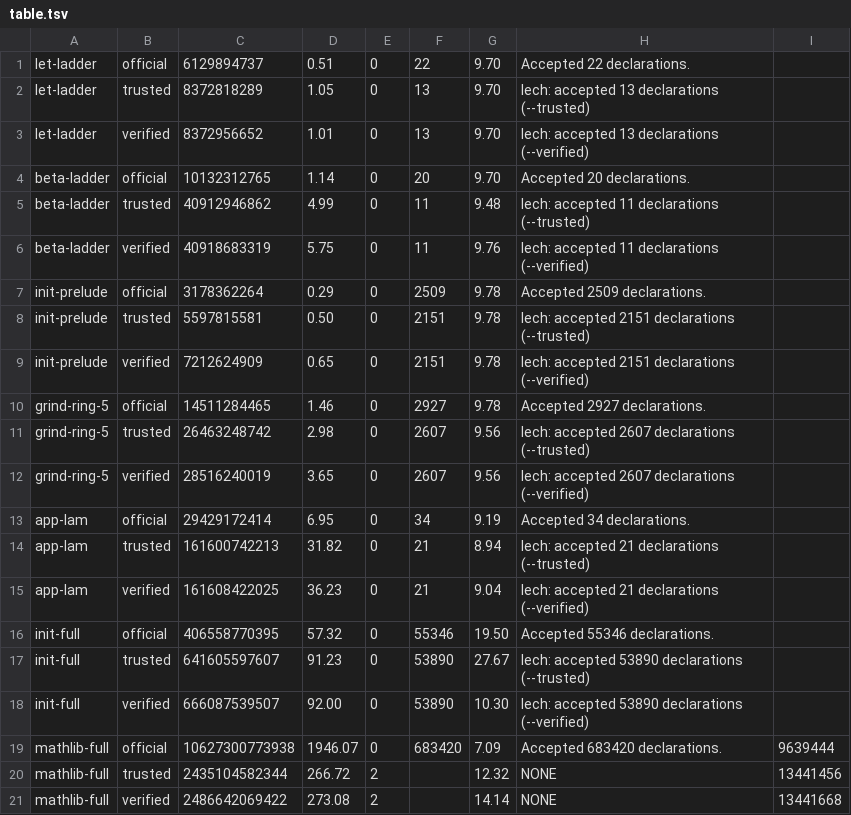
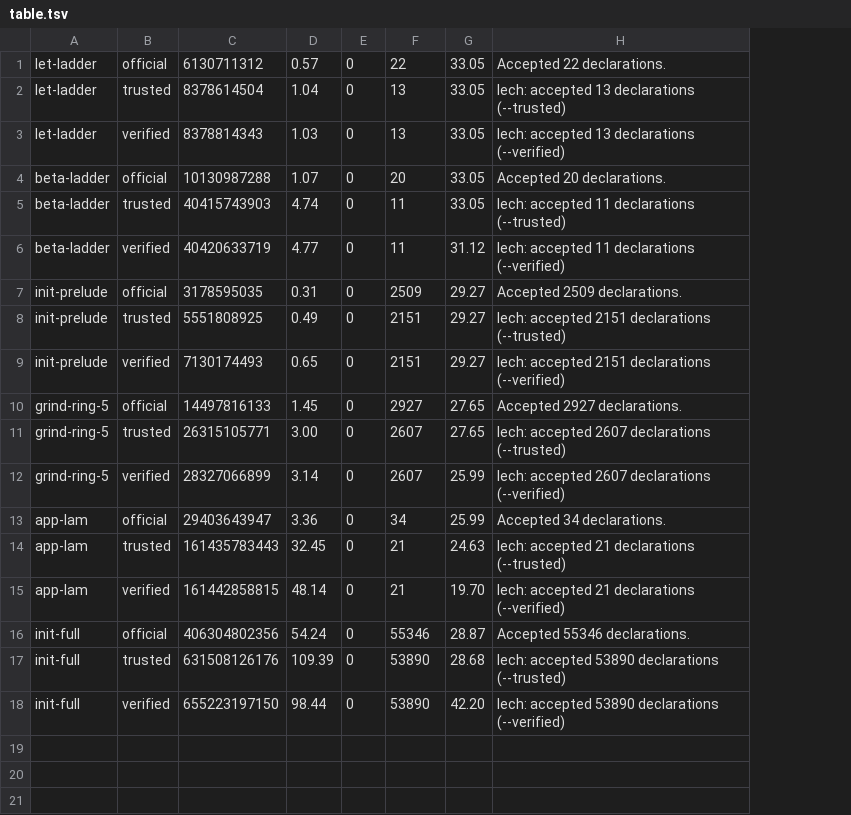
Before and after one commit to leanprover/con-leche, a TSV file: perf-data/table.tsv, drawn as a sheet; removed rows and columns are numbered as before the commit, all else as after; the diff names each change by its address in the sheet, - before the commit and + after, or states it on an @@ line.

Commit message:
Task #187: battery re-measured at the master merge; PERF.md at 66b4190c
The six streams re-cut with #193's fixed predicate are byte-identical in
census to the pre-#193 ones (the disagreeing shape does not occur in
them), so every count stands; the instruction numbers moved once more
and the control run was redone on the new binary: init-full --verified
841.70 G (previous table) -> 668.05 G on that same stock stream -> 655.22
G on the regenerated one, official unchanged at 413.02 G.  The honest
ratio is 1.61x verified / 1.55x trusted on init-full.

The mathlib-full row is deliberately absent: it is taken on a stream
re-cut with the fixed predicate, when the Mathlib slot comes back.

```diff
--- a/perf-data/table.tsv
+++ b/perf-data/table.tsv
-column C, rows 1-18: 6129894737 | 8372818289 | 8372956652 | 10132312765 | 40912946862 | 40918683319 | 3178362264 | 5597815581 | 7212624909 | 14511284465 | 26463248742 | 28516240019 | 29429172414 | 161600742213 | 161608422025 | 406558770395 | 641605597607 | 666087539507
-column D, rows 1-18: 0.51 | 1.05 | 1.01 | 1.14 | 4.99 | 5.75 | 0.29 | 0.50 | 0.65 | 1.46 | 2.98 | 3.65 | 6.95 | 31.82 | 36.23 | 57.32 | 91.23 | 92.00
+column C, rows 1-18: 6130711312 | 8378614504 | 8378814343 | 10130987288 | 40415743903 | 40420633719 | 3178595035 | 5551808925 | 7130174493 | 14497816133 | 26315105771 | 28327066899 | 29403643947 | 161435783443 | 161442858815 | 406304802356 | 631508126176 | 655223197150
+column D, rows 1-18: 0.57 | 1.04 | 1.03 | 1.07 | 4.74 | 4.77 | 0.31 | 0.49 | 0.65 | 1.45 | 3.00 | 3.14 | 3.36 | 32.45 | 48.14 | 54.24 | 109.39 | 98.44
-column G, rows 1-18: 9.70 | 9.70 | 9.70 | 9.70 | 9.48 | 9.76 | 9.78 | 9.78 | 9.78 | 9.78 | 9.56 | 9.56 | 9.19 | 8.94 | 9.04 | 19.50 | 27.67 | 10.30
+column G, rows 1-18: 33.05 | 33.05 | 33.05 | 33.05 | 33.05 | 31.12 | 29.27 | 29.27 | 29.27 | 27.65 | 27.65 | 25.99 | 25.99 | 24.63 | 19.70 | 28.87 | 28.68 | 42.20
-column I, empty
-row 19: mathlib-full | official | 10627300773938 | 1946.07 | 0 | 683420 | 7.09 | Accepted 683420 declarations. | 9639444
-row 20: mathlib-full | trusted | 2435104582344 | 266.72 | 2 |  | 12.32 | NONE | 13441456
-row 21: mathlib-full | verified | 2486642069422 | 273.08 | 2 |  | 14.14 | NONE | 13441668
```
Also changed, not shown: perf-data/census.tsv, 3 other files.
